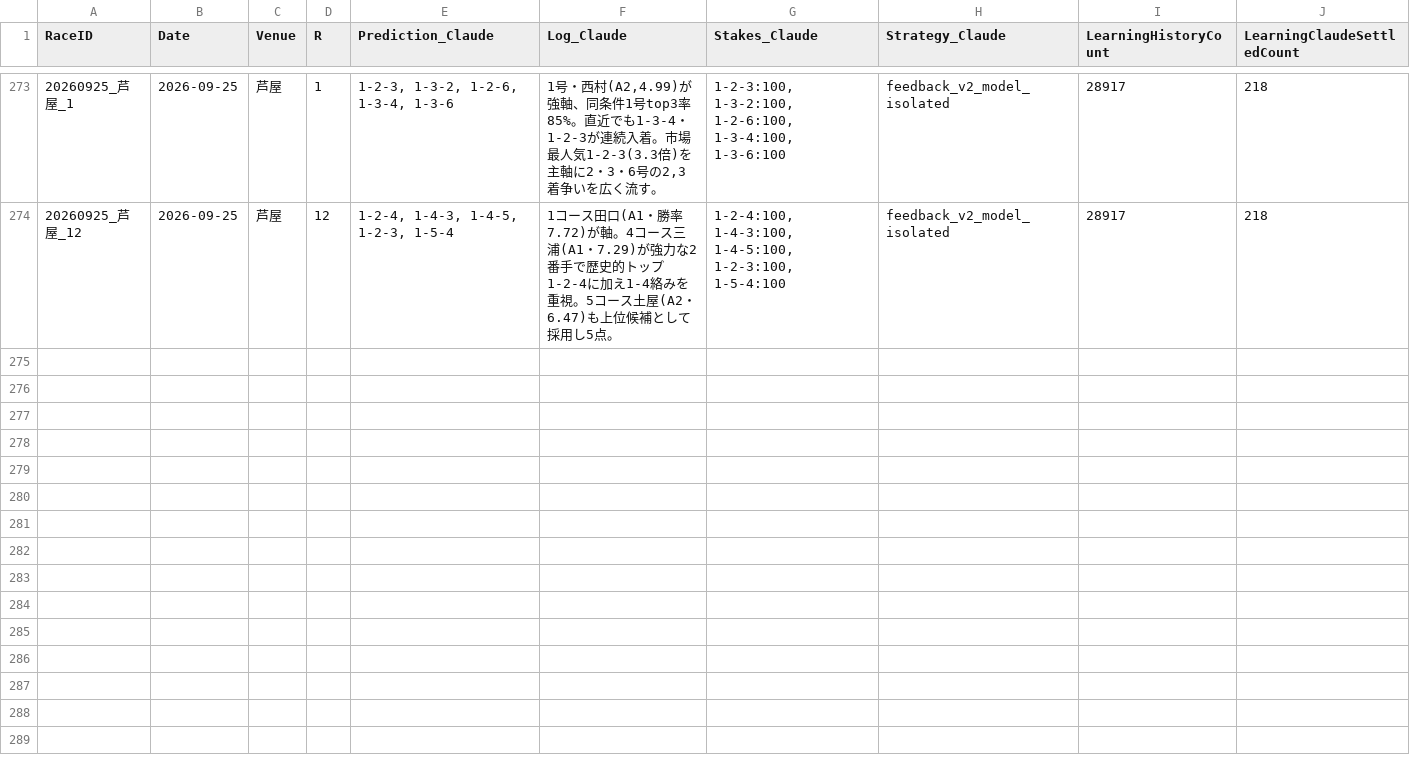
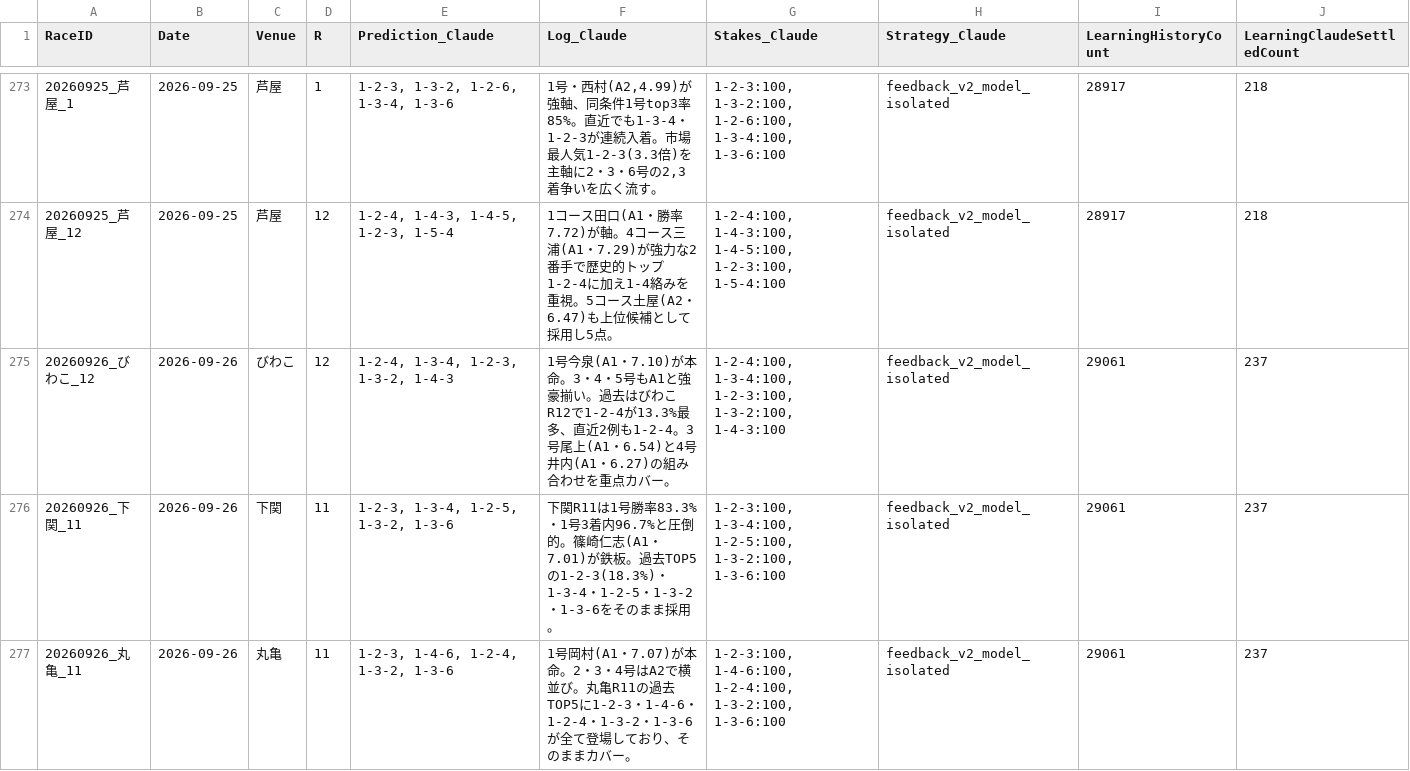
Before and after one commit to kids-masaru/Play, a CSV file: dashboard/public/daily_data/daily_claude_predictions.csv, drawn as a sheet; only a part is shown, gaps mark what is left out; the diff covers the shown part only; the diff names each change by its address in the sheet, - before the commit and + after, or states it on an @@ line.

Commit message:
Auto-update battle dashboard: 2026-09-26 09:51:53

```diff
--- a/dashboard/public/daily_data/daily_claude_predictions.csv
+++ b/dashboard/public/daily_data/daily_claude_predictions.csv
+row 275: 20260926_びわこ_12 | 2026-09-26 | びわこ | 12 | 1-2-4, 1-3-4, 1-2-3, 1-3-2, 1-4-3 | 1号今泉(A1・7.10)が本命。3・4・5号もA1と強豪揃い。過去はびわこR12で1-2-4が13.3%最多、直近2例も1-2-4。3号尾上(A1・6.54)と4号井内(A1・6.27)の組み合わせを重点カバー。 | 1-2-4:100, 1-3-4:100, 1-2-3:100, 1-3-2:100, 1-4-3:100 | feedback_v2_model_isolated | 29061 | 237
+row 276: 20260926_下関_11 | 2026-09-26 | 下関 | 11 | 1-2-3, 1-3-4, 1-2-5, 1-3-2, 1-3-6 | 下関R11は1号勝率83.3%・1号3着内96.7%と圧倒的。篠崎仁志(A1・7.01)が鉄板。過去TOP5の1-2-3(18.3%)・1-3-4・1-2-5・1-3-2・1-3-6をそのまま採用。 | 1-2-3:100, 1-3-4:100, 1-2-5:100, 1-3-2:100, 1-3-6:100 | feedback_v2_model_isolated | 29061 | 237
+row 277: 20260926_丸亀_11 | 2026-09-26 | 丸亀 | 11 | 1-2-3, 1-4-6, 1-2-4, 1-3-2, 1-3-6 | 1号岡村(A1・7.07)が本命。2・3・4号はA2で横並び。丸亀R11の過去TOP5に1-2-3・1-4-6・1-2-4・1-3-2・1-3-6が全て登場しており、そのままカバー。 | 1-2-3:100, 1-4-6:100, 1-2-4:100, 1-3-2:100, 1-3-6:100 | feedback_v2_model_isolated | 29061 | 237
```
Also changed, not shown: 7 added rows elsewhere in this file, 8 other files.
